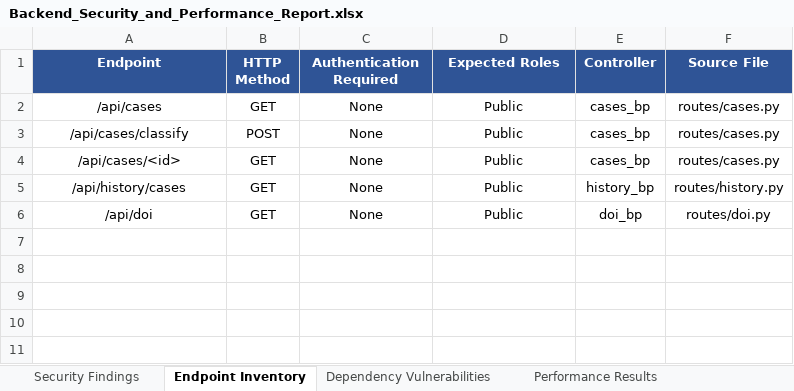
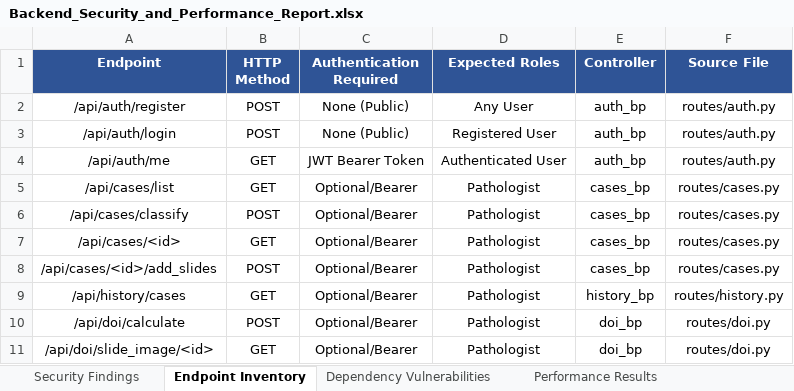
Before and after one commit to Vimal4269/Carcinova-model, an Excel workbook: automation/backend/reports/Backend_Security_and_Performance_Report.xlsx, sheet Endpoint Inventory, drawn as a sheet; values as stored, in another font and other column widths than the file's, no borders; addresses are those after the commit; the diff names each change by its address in the sheet, - before the commit and + after, or states it on an @@ line.

```diff
--- a/automation/backend/reports/Backend_Security_and_Performance_Report.xlsx (sheet Endpoint Inventory)
+++ b/automation/backend/reports/Backend_Security_and_Performance_Report.xlsx (sheet Endpoint Inventory)
+row 2: /api/auth/register | POST | None (Public) | Any User | auth_bp | routes/auth.py
+row 3: /api/auth/login | POST | None (Public) | Registered User | auth_bp | routes/auth.py
+row 4: /api/auth/me | GET | JWT Bearer Token | Authenticated User | auth_bp | routes/auth.py
-A5 (Endpoint): /api/cases
+A5 (Endpoint): /api/cases/list
-C5:C7 (Authentication Required): None
+C5:C7 (Authentication Required): Optional/Bearer
-D5:D7 (Expected Roles): Public
+D5:D7 (Expected Roles): Pathologist
+row 8: /api/cases/<id>/add_slides | POST | Optional/Bearer | Pathologist | cases_bp | routes/cases.py
-C9 (Authentication Required): None
+C9 (Authentication Required): Optional/Bearer
-D9 (Expected Roles): Public
+D9 (Expected Roles): Pathologist
+row 10: /api/doi/calculate | POST | Optional/Bearer | Pathologist | doi_bp | routes/doi.py
-A11 (Endpoint): /api/doi
+A11 (Endpoint): /api/doi/slide_image/<id>
-C11 (Authentication Required): None
+C11 (Authentication Required): Optional/Bearer
-D11 (Expected Roles): Public
+D11 (Expected Roles): Pathologist
```
Also changed, not shown: sheet Test Cases, sheet Security Findings, sheet Performance Results, sheet Risk Summary, sheet Dependency Vulnerabilities, automation/web/reports/Automation_Test_Report.xlsx, 34 other files.
